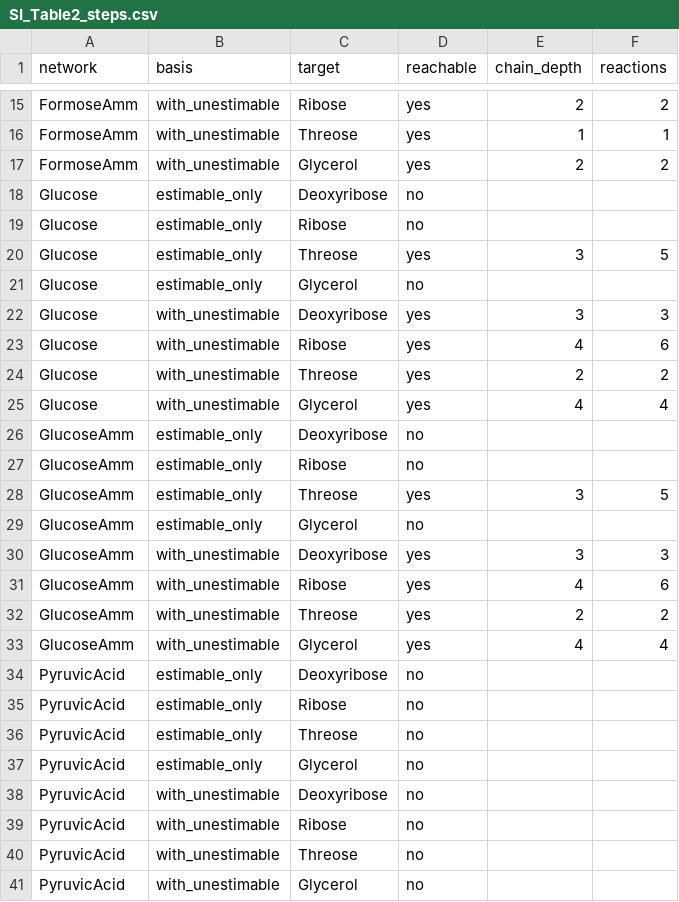
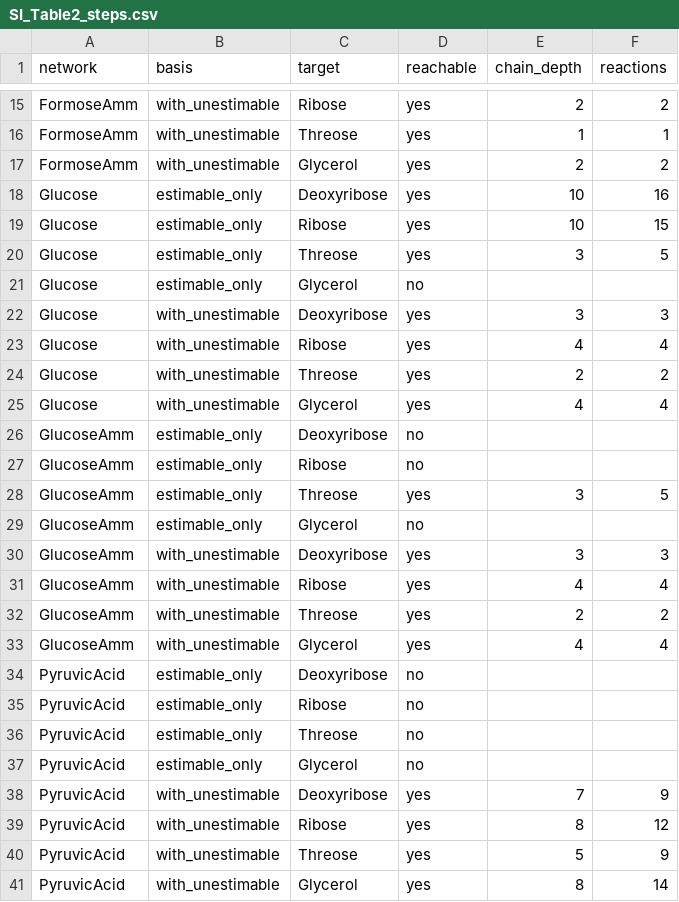
Before and after one commit to Reaction-Space-Explorer/nucleoside-analogues, a CSV file: ProcessedData/SI/SI_Table2_steps.csv, drawn as a sheet; only a part is shown, gaps mark what is left out.

```diff
--- a/ProcessedData/SI/SI_Table2_steps.csv
+++ b/ProcessedData/SI/SI_Table2_steps.csv
@@ -17,4 +17,4 @@ FormoseAmm,with_unestimable,Threose,yes,1,1
 FormoseAmm,with_unestimable,Glycerol,yes,2,2
-Glucose,estimable_only,Deoxyribose,no,,
-Glucose,estimable_only,Ribose,no,,
+Glucose,estimable_only,Deoxyribose,yes,10,16
+Glucose,estimable_only,Ribose,yes,10,15
 Glucose,estimable_only,Threose,yes,3,5
@@ -22,3 +22,3 @@ Glucose,estimable_only,Glycerol,no,,
 Glucose,with_unestimable,Deoxyribose,yes,3,3
-Glucose,with_unestimable,Ribose,yes,4,6
+Glucose,with_unestimable,Ribose,yes,4,4
 Glucose,with_unestimable,Threose,yes,2,2
@@ -30,3 +30,3 @@ GlucoseAmm,estimable_only,Glycerol,no,,
 GlucoseAmm,with_unestimable,Deoxyribose,yes,3,3
-GlucoseAmm,with_unestimable,Ribose,yes,4,6
+GlucoseAmm,with_unestimable,Ribose,yes,4,4
 GlucoseAmm,with_unestimable,Threose,yes,2,2
@@ -37,5 +37,5 @@ PyruvicAcid,estimable_only,Threose,no,,
 PyruvicAcid,estimable_only,Glycerol,no,,
-PyruvicAcid,with_unestimable,Deoxyribose,no,,
-PyruvicAcid,with_unestimable,Ribose,no,,
-PyruvicAcid,with_unestimable,Threose,no,,
-PyruvicAcid,with_unestimable,Glycerol,no,,
+PyruvicAcid,with_unestimable,Deoxyribose,yes,7,9
+PyruvicAcid,with_unestimable,Ribose,yes,8,12
+PyruvicAcid,with_unestimable,Threose,yes,5,9
+PyruvicAcid,with_unestimable,Glycerol,yes,8,14
```
Also changed, not shown: ProcessedData/SI/SI_Table1_routes.csv, 7 other files.
